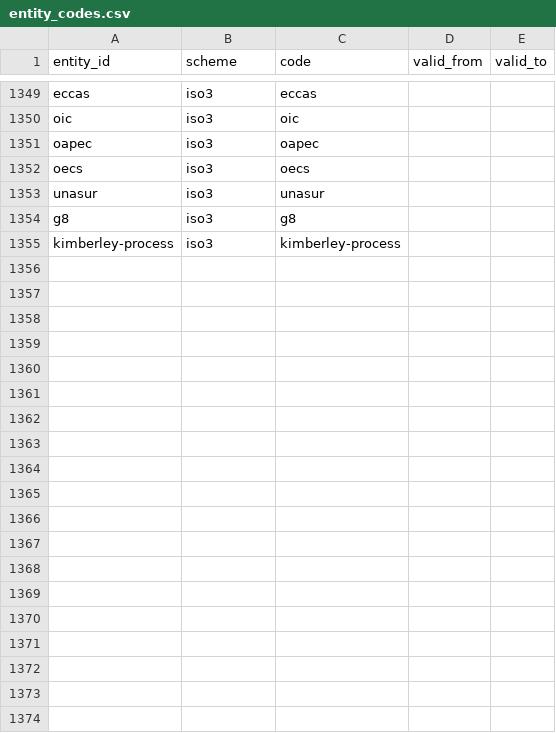
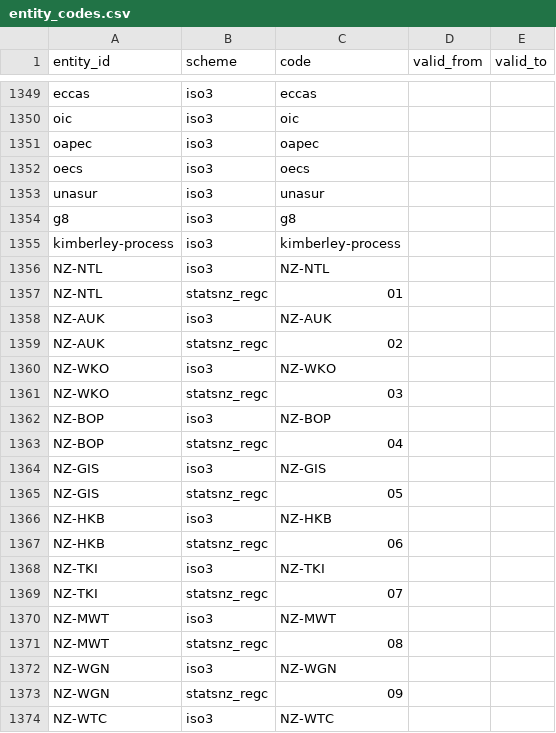
Before and after one commit to Nichevo/worldmodel, a CSV file: contract/worldmodel_contract/catalogues/entity_codes.csv, drawn as a sheet; only a part is shown, gaps mark what is left out; the diff covers the shown part only; the diff names each change by its address in the sheet, - before the commit and + after, or states it on an @@ line.

```diff
--- a/contract/worldmodel_contract/catalogues/entity_codes.csv
+++ b/contract/worldmodel_contract/catalogues/entity_codes.csv
+row 1356: NZ-NTL | iso3 | NZ-NTL
+row 1357: NZ-NTL | statsnz_regc | 01
+row 1358: NZ-AUK | iso3 | NZ-AUK
+row 1359: NZ-AUK | statsnz_regc | 02
+row 1360: NZ-WKO | iso3 | NZ-WKO
+row 1361: NZ-WKO | statsnz_regc | 03
+row 1362: NZ-BOP | iso3 | NZ-BOP
+row 1363: NZ-BOP | statsnz_regc | 04
+row 1364: NZ-GIS | iso3 | NZ-GIS
+row 1365: NZ-GIS | statsnz_regc | 05
+row 1366: NZ-HKB | iso3 | NZ-HKB
+row 1367: NZ-HKB | statsnz_regc | 06
+row 1368: NZ-TKI | iso3 | NZ-TKI
+row 1369: NZ-TKI | statsnz_regc | 07
+row 1370: NZ-MWT | iso3 | NZ-MWT
+row 1371: NZ-MWT | statsnz_regc | 08
+row 1372: NZ-WGN | iso3 | NZ-WGN
+row 1373: NZ-WGN | statsnz_regc | 09
+row 1374: NZ-WTC | iso3 | NZ-WTC
```
Also changed, not shown: 13 added rows elsewhere in this file, contract/worldmodel_contract/catalogues/entities.csv, 47 other files.
